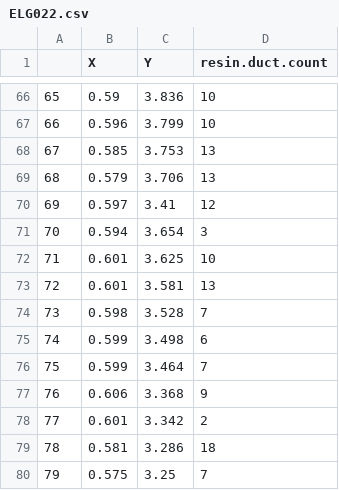
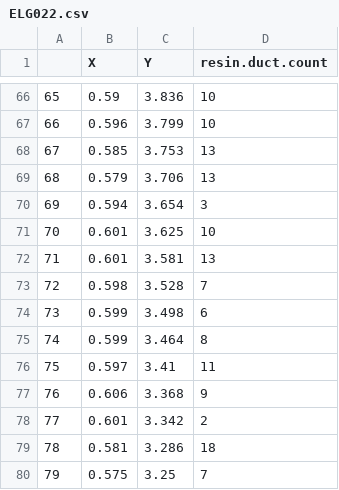
Before and after one commit to schwilklab/pine-resin-duct, a CSV file: data/tree_ring_coordinates/ELG022.csv, drawn as a sheet; only a part is shown, gaps mark what is left out; removed rows and columns are numbered as before the commit, all else as after; the diff names each change by its address in the sheet, - before the commit and + after, or states it on an @@ line.

Commit message:
Ring placement for ELG022 was wrong for 7 rings
Accidently mislabeled the ring number for 7 of the rings in ELG022.
Fixed the .csv file to reflect the actual x, y coordinates for the
rings, and their corresponding resin duct count.  Also fixed ELG004.csv
by adding NA values where they were previously blank.  The code still
works, but for consistency purposes, I fixed it.

```diff
--- a/data/tree_ring_coordinates/ELG022.csv
+++ b/data/tree_ring_coordinates/ELG022.csv
-row 70: 69 | 0.597 | 3.41 | 12
@@ column A renumbered between rows 70 and 75 @@
-D75 (resin.duct.count): 7
+D75 (resin.duct.count): 8
+row 76: 75 | 0.597 | 3.41 | 11
```
Also changed, not shown: data/tree_ring_coordinates/ELG004.csv.
